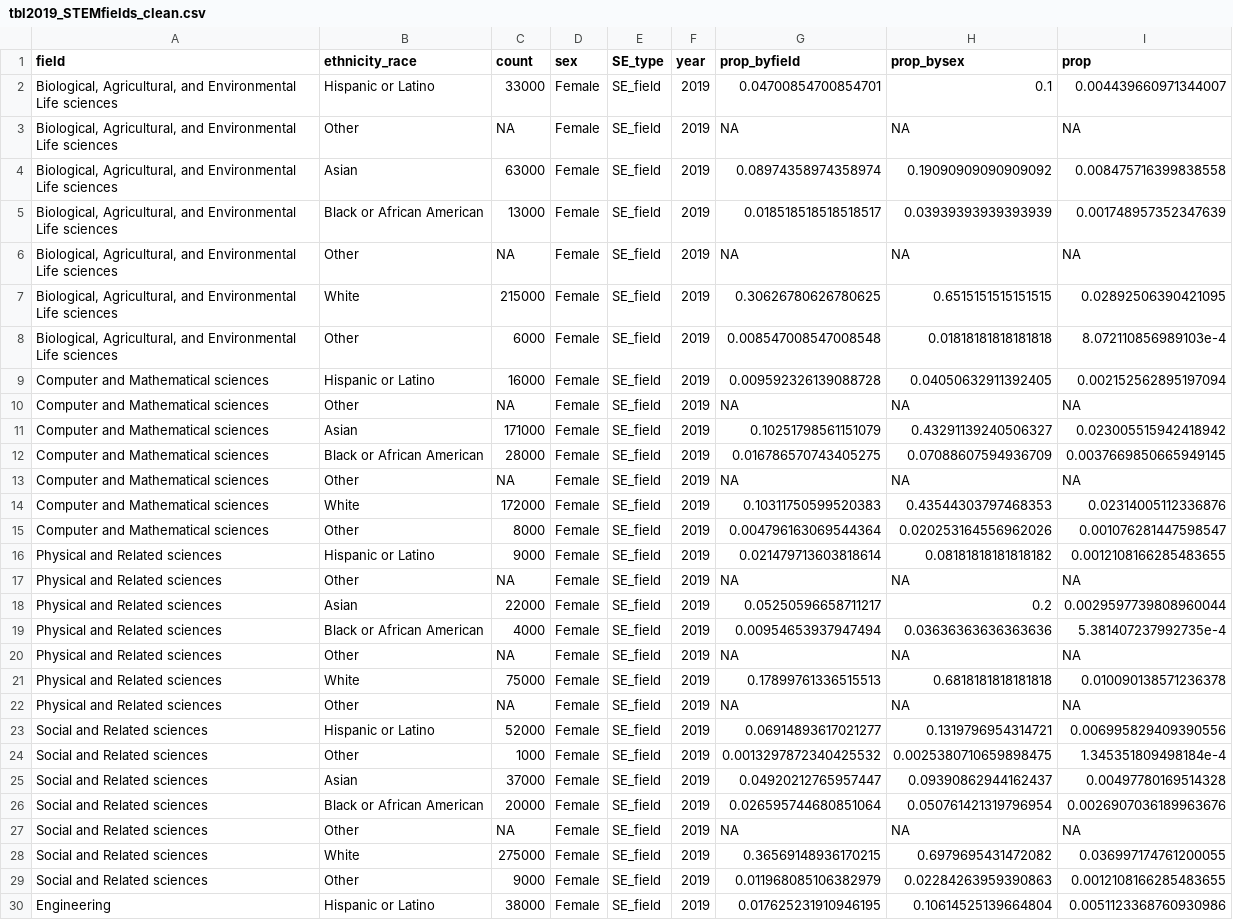
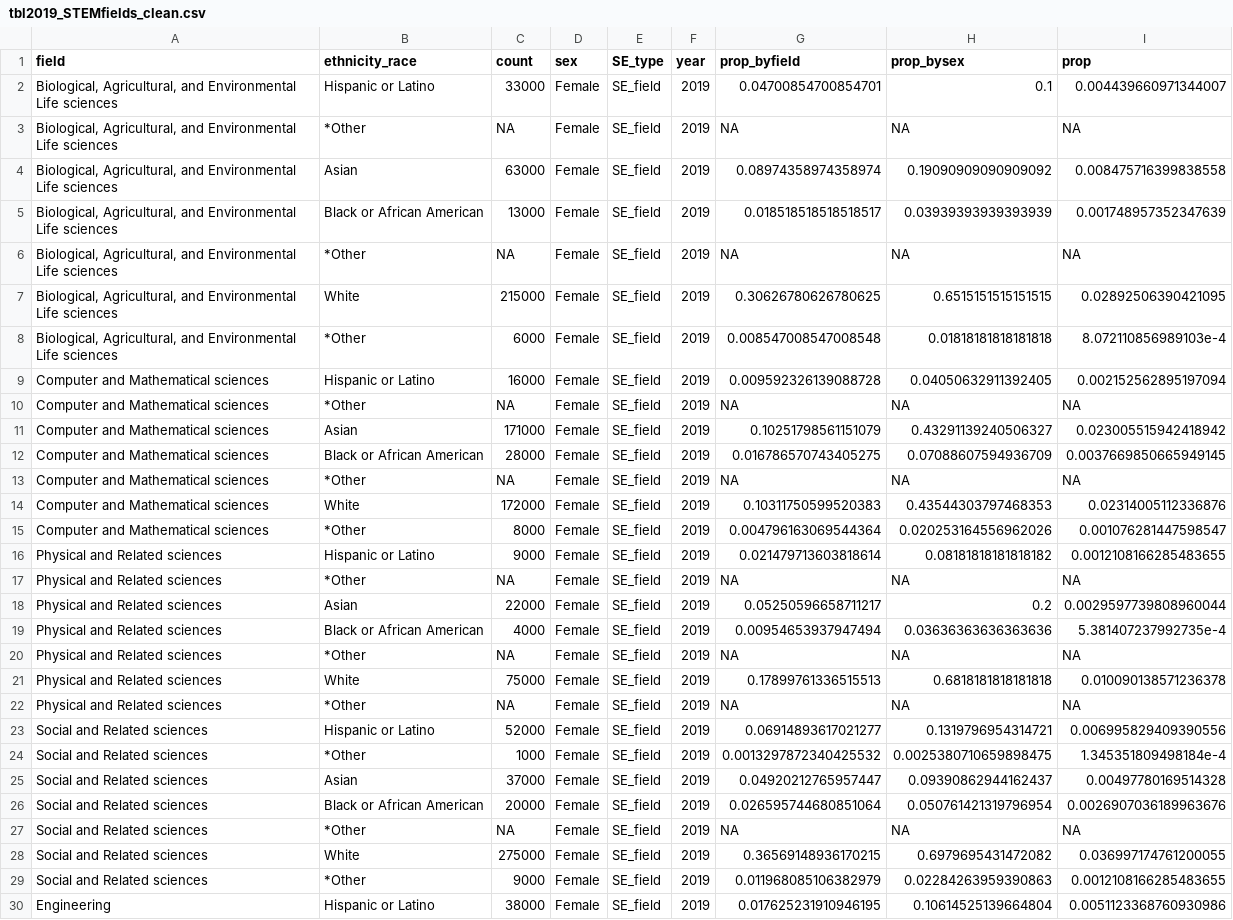
Before and after one commit to TLouise-Binnings/T-LouiseBinnings-portfolio, a CSV file: data-clean/tbl2019_STEMfields_clean.csv, drawn as a sheet; only a part is shown; the diff covers the shown part only.

Commit message:
Tightening up format of data cleaning further and adding "Other" caption

```diff
--- a/data-clean/tbl2019_STEMfields_clean.csv
+++ b/data-clean/tbl2019_STEMfields_clean.csv
@@ -2,29 +2,29 @@ field,ethnicity_race,count,sex,SE_type,year,prop_byfield,prop_bysex,prop
 "Biological, Agricultural, and Environmental Life sciences",Hispanic or Latino,33000,Female,SE_field,2019,0.04700854700854701,0.1,0.004439660971344007
-"Biological, Agricultural, and Environmental Life sciences",Other,NA,Female,SE_field,2019,NA,NA,NA
+"Biological, Agricultural, and Environmental Life sciences",*Other,NA,Female,SE_field,2019,NA,NA,NA
 "Biological, Agricultural, and Environmental Life sciences",Asian,63000,Female,SE_field,2019,0.08974358974358974,0.19090909090909092,0.008475716399838558
 "Biological, Agricultural, and Environmental Life sciences",Black or African American,13000,Female,SE_field,2019,0.018518518518518517,0.03939393939393939,0.001748957352347639
-"Biological, Agricultural, and Environmental Life sciences",Other,NA,Female,SE_field,2019,NA,NA,NA
+"Biological, Agricultural, and Environmental Life sciences",*Other,NA,Female,SE_field,2019,NA,NA,NA
 "Biological, Agricultural, and Environmental Life sciences",White,215000,Female,SE_field,2019,0.30626780626780625,0.6515151515151515,0.02892506390421095
-"Biological, Agricultural, and Environmental Life sciences",Other,6000,Female,SE_field,2019,0.008547008547008548,0.01818181818181818,8.072110856989103e-4
+"Biological, Agricultural, and Environmental Life sciences",*Other,6000,Female,SE_field,2019,0.008547008547008548,0.01818181818181818,8.072110856989103e-4
 Computer and Mathematical sciences,Hispanic or Latino,16000,Female,SE_field,2019,0.009592326139088728,0.04050632911392405,0.002152562895197094
-Computer and Mathematical sciences,Other,NA,Female,SE_field,2019,NA,NA,NA
+Computer and Mathematical sciences,*Other,NA,Female,SE_field,2019,NA,NA,NA
 Computer and Mathematical sciences,Asian,171000,Female,SE_field,2019,0.10251798561151079,0.43291139240506327,0.023005515942418942
 Computer and Mathematical sciences,Black or African American,28000,Female,SE_field,2019,0.016786570743405275,0.07088607594936709,0.0037669850665949145
-Computer and Mathematical sciences,Other,NA,Female,SE_field,2019,NA,NA,NA
+Computer and Mathematical sciences,*Other,NA,Female,SE_field,2019,NA,NA,NA
 Computer and Mathematical sciences,White,172000,Female,SE_field,2019,0.10311750599520383,0.43544303797468353,0.02314005112336876
-Computer and Mathematical sciences,Other,8000,Female,SE_field,2019,0.004796163069544364,0.020253164556962026,0.001076281447598547
+Computer and Mathematical sciences,*Other,8000,Female,SE_field,2019,0.004796163069544364,0.020253164556962026,0.001076281447598547
 Physical and Related sciences,Hispanic or Latino,9000,Female,SE_field,2019,0.021479713603818614,0.08181818181818182,0.0012108166285483655
-Physical and Related sciences,Other,NA,Female,SE_field,2019,NA,NA,NA
+Physical and Related sciences,*Other,NA,Female,SE_field,2019,NA,NA,NA
 Physical and Related sciences,Asian,22000,Female,SE_field,2019,0.05250596658711217,0.2,0.0029597739808960044
 Physical and Related sciences,Black or African American,4000,Female,SE_field,2019,0.00954653937947494,0.03636363636363636,5.381407237992735e-4
-Physical and Related sciences,Other,NA,Female,SE_field,2019,NA,NA,NA
+Physical and Related sciences,*Other,NA,Female,SE_field,2019,NA,NA,NA
 Physical and Related sciences,White,75000,Female,SE_field,2019,0.17899761336515513,0.6818181818181818,0.010090138571236378
-Physical and Related sciences,Other,NA,Female,SE_field,2019,NA,NA,NA
+Physical and Related sciences,*Other,NA,Female,SE_field,2019,NA,NA,NA
 Social and Related sciences,Hispanic or Latino,52000,Female,SE_field,2019,0.06914893617021277,0.1319796954314721,0.006995829409390556
-Social and Related sciences,Other,1000,Female,SE_field,2019,0.0013297872340425532,0.0025380710659898475,1.345351809498184e-4
+Social and Related sciences,*Other,1000,Female,SE_field,2019,0.0013297872340425532,0.0025380710659898475,1.345351809498184e-4
 Social and Related sciences,Asian,37000,Female,SE_field,2019,0.04920212765957447,0.09390862944162437,0.00497780169514328
 Social and Related sciences,Black or African American,20000,Female,SE_field,2019,0.026595744680851064,0.050761421319796954,0.0026907036189963676
-Social and Related sciences,Other,NA,Female,SE_field,2019,NA,NA,NA
+Social and Related sciences,*Other,NA,Female,SE_field,2019,NA,NA,NA
 Social and Related sciences,White,275000,Female,SE_field,2019,0.36569148936170215,0.6979695431472082,0.036997174761200055
-Social and Related sciences,Other,9000,Female,SE_field,2019,0.011968085106382979,0.02284263959390863,0.0012108166285483655
+Social and Related sciences,*Other,9000,Female,SE_field,2019,0.011968085106382979,0.02284263959390863,0.0012108166285483655
 Engineering,Hispanic or Latino,38000,Female,SE_field,2019,0.017625231910946195,0.10614525139664804,0.0051123368760930986
```
Also changed, not shown: 30 edited cells elsewhere in this file, data-clean/tbl2023_STEMfields_clean.csv, 7 other files.
